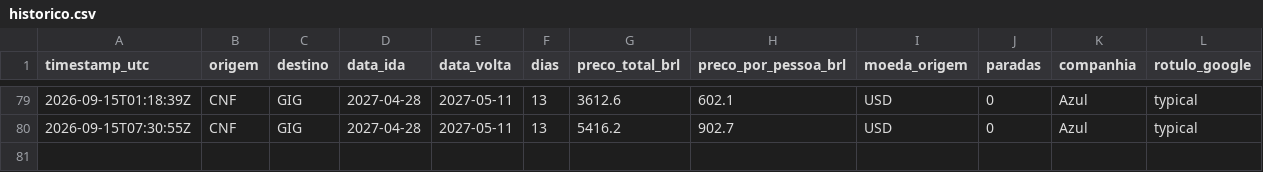
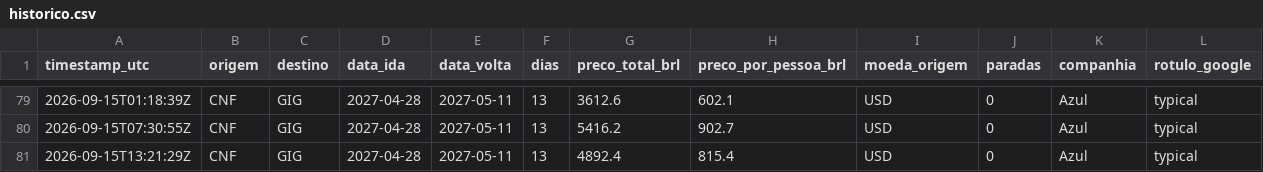
Before and after one commit to plinioman/agente-passagens, a CSV file: data/historico.csv, drawn as a sheet; only a part is shown, gaps mark what is left out.

```diff
--- a/data/historico.csv
+++ b/data/historico.csv
@@ -80 +80,2 @@ timestamp_utc,origem,destino,data_ida,data_volta,dias,preco_total_brl,preco_por_
 2026-09-15T07:30:55Z,CNF,GIG,2027-04-28,2027-05-11,13,5416.2,902.7,USD,0,Azul,typical
+2026-09-15T13:21:29Z,CNF,GIG,2027-04-28,2027-05-11,13,4892.4,815.4,USD,0,Azul,typical
```
